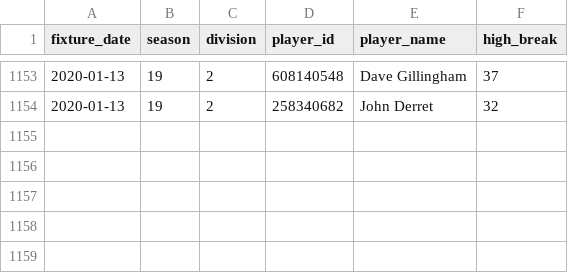
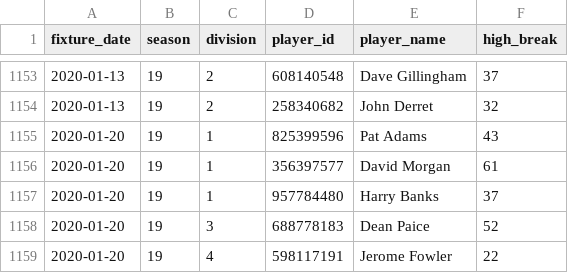
Before and after one commit to sheepworrier/bhdbsl, a CSV file: New-website-breaks.csv, drawn as a sheet; only a part is shown, gaps mark what is left out; the diff names each change by its address in the sheet, - before the commit and + after, or states it on an @@ line.

```diff
--- a/New-website-breaks.csv
+++ b/New-website-breaks.csv
+row 1155: 2020-01-20 | 19 | 1 | 825399596 | Pat Adams | 43
+row 1156: 2020-01-20 | 19 | 1 | 356397577 | David Morgan | 61
+row 1157: 2020-01-20 | 19 | 1 | 957784480 | Harry Banks | 37
+row 1158: 2020-01-20 | 19 | 3 | 688778183 | Dean Paice | 52
+row 1159: 2020-01-20 | 19 | 4 | 598117191 | Jerome Fowler | 22
```
Also changed, not shown: New-website-match-scores.csv, 1 other file.
